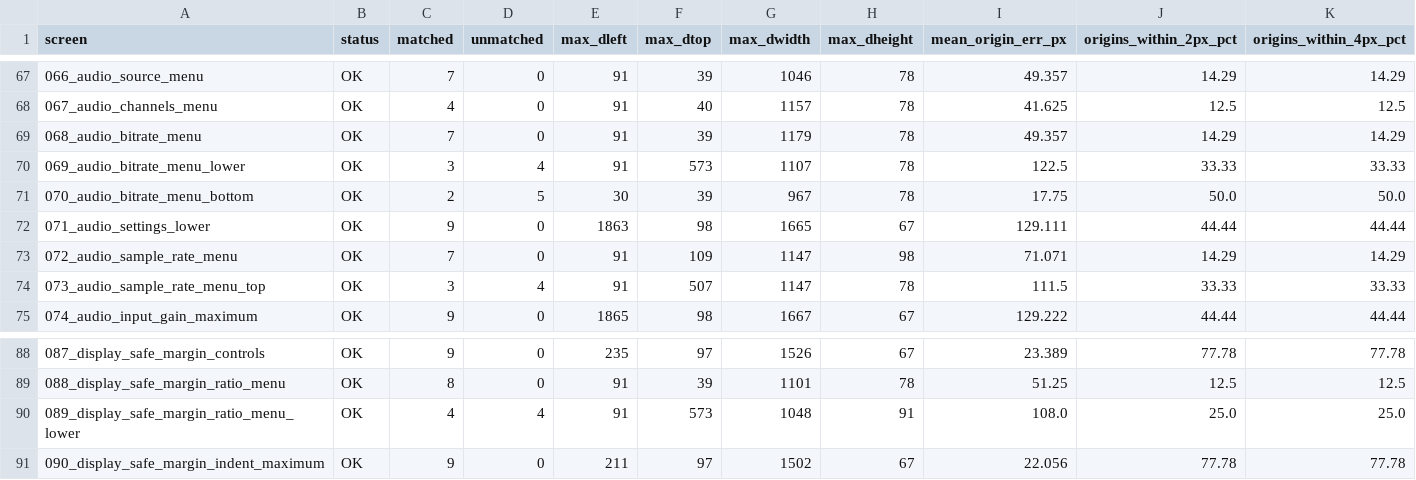
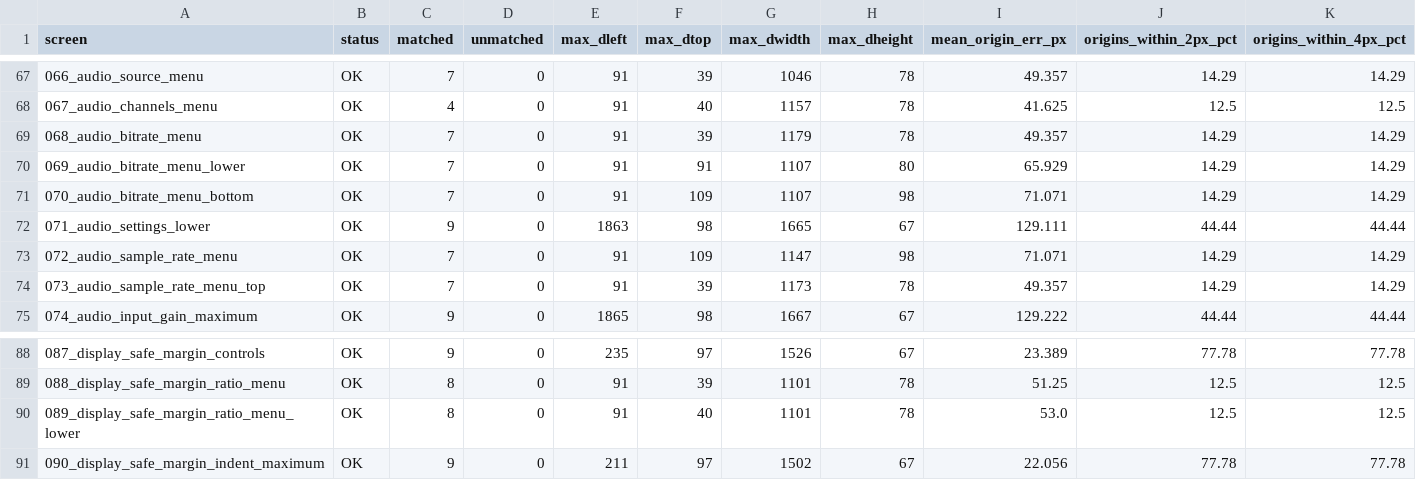
Before and after one commit to SysAdminDoc/IRL_Streamer, a CSV file: replica-app/validation/reports/geometry-summary.csv, drawn as a sheet; only a part is shown, gaps mark what is left out; the diff covers the shown part only.

Commit message:
feat: make the geometry gate fail, and settings persist
The geometry gate computed statistics and always exited 0: -WithinPxTarget was
used only in report prose, NO_REPLICA_DUMP rows were filtered out of the stats,
and a state matching zero elements reported OK with 0.0 mean error. Since the
camera-preview states are validated by geometry instead of SSIM, they had no
failing gate at all. It now enforces coverage, non-vacuity and no-regression
against validation/geometry-baseline.json, which ratchets: raise it by fixing
layout, never by lowering the file. Verified failing on a seeded regression and
on state 054's vacuous pass, and passing at the recorded baseline.

Settings persistence was a fifteen-key whitelist. About twenty audited toggles
and every single-choice and text value were in-memory only, so they flipped
convincingly and reset on relaunch, and Reset cleared the store while leaving
those values on screen. Toggles without a named field and all choice/text values
now persist generically under toggle./choice. namespaces, with defaults that
reproduce the audited rendering exactly - geometry is unchanged at 45.88 px and
33.8% after the change.

Also: dialogs no longer discard input (unhandled text/number values are kept so
the row updates, non-numeric input reports itself, the folder picker
acknowledges its result); secret dialogs mask on the title as well as the field
label, which is blank for every single-field catalog dialog and left API keys in
cleartext; secrets are never printed into a row summary; settings pages no
longer share one list state across pages; camera flip switches facing rather
than toggling against id 1; and the unreachable dialog-button branch and the
misnamed InfoRow.enabled flag are gone.

```diff
--- a/replica-app/validation/reports/geometry-summary.csv
+++ b/replica-app/validation/reports/geometry-summary.csv
@@ -69,7 +69,7 @@ screen,status,matched,unmatched,max_dleft,max_dtop,max_dwidth,max_dheight,mean_o
 068_audio_bitrate_menu,OK,7,0,91,39,1179,78,49.357,14.29,14.29
-069_audio_bitrate_menu_lower,OK,3,4,91,573,1107,78,122.5,33.33,33.33
-070_audio_bitrate_menu_bottom,OK,2,5,30,39,967,78,17.75,50.0,50.0
+069_audio_bitrate_menu_lower,OK,7,0,91,91,1107,80,65.929,14.29,14.29
+070_audio_bitrate_menu_bottom,OK,7,0,91,109,1107,98,71.071,14.29,14.29
 071_audio_settings_lower,OK,9,0,1863,98,1665,67,129.111,44.44,44.44
 072_audio_sample_rate_menu,OK,7,0,91,109,1147,98,71.071,14.29,14.29
-073_audio_sample_rate_menu_top,OK,3,4,91,507,1147,78,111.5,33.33,33.33
+073_audio_sample_rate_menu_top,OK,7,0,91,39,1173,78,49.357,14.29,14.29
 074_audio_input_gain_maximum,OK,9,0,1865,98,1667,67,129.222,44.44,44.44
@@ -89,3 +89,3 @@ screen,status,matched,unmatched,max_dleft,max_dtop,max_dwidth,max_dheight,mean_o
 088_display_safe_margin_ratio_menu,OK,8,0,91,39,1101,78,51.25,12.5,12.5
-089_display_safe_margin_ratio_menu_lower,OK,4,4,91,573,1048,91,108.0,25.0,25.0
+089_display_safe_margin_ratio_menu_lower,OK,8,0,91,40,1101,78,53.0,12.5,12.5
 090_display_safe_margin_indent_maximum,OK,9,0,211,97,1502,67,22.056,77.78,77.78
```
Also changed, not shown: 132 edited cells elsewhere in this file, 35 other files.
